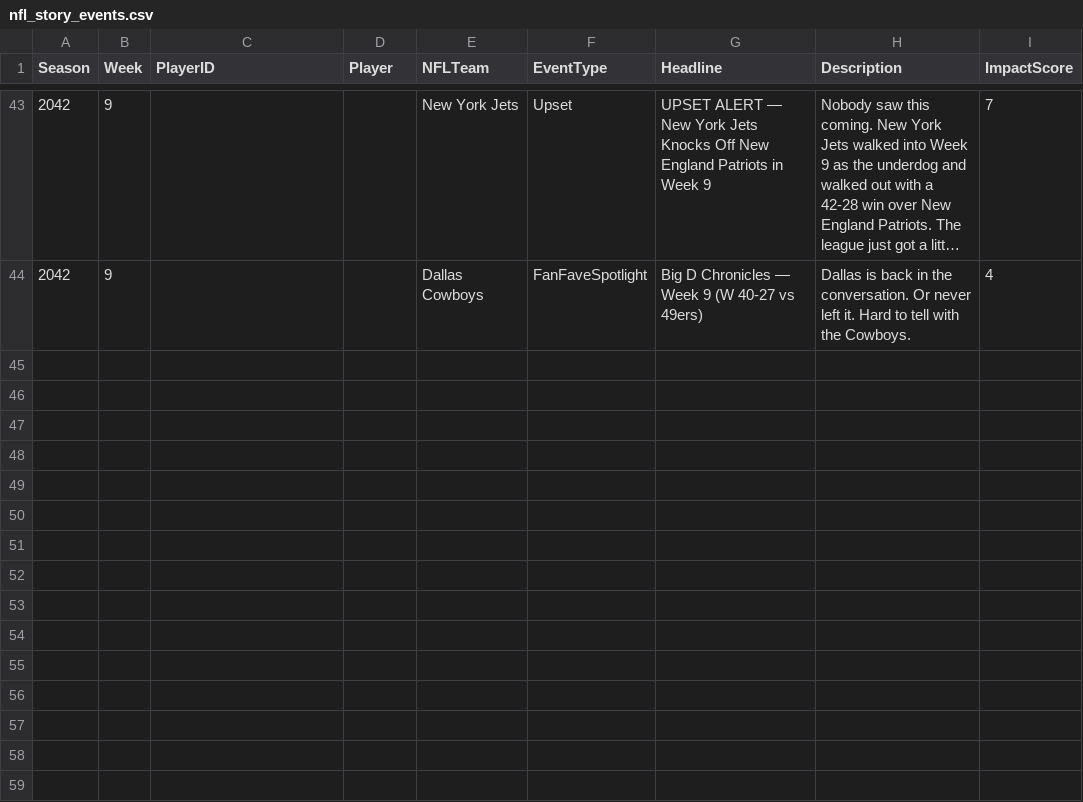
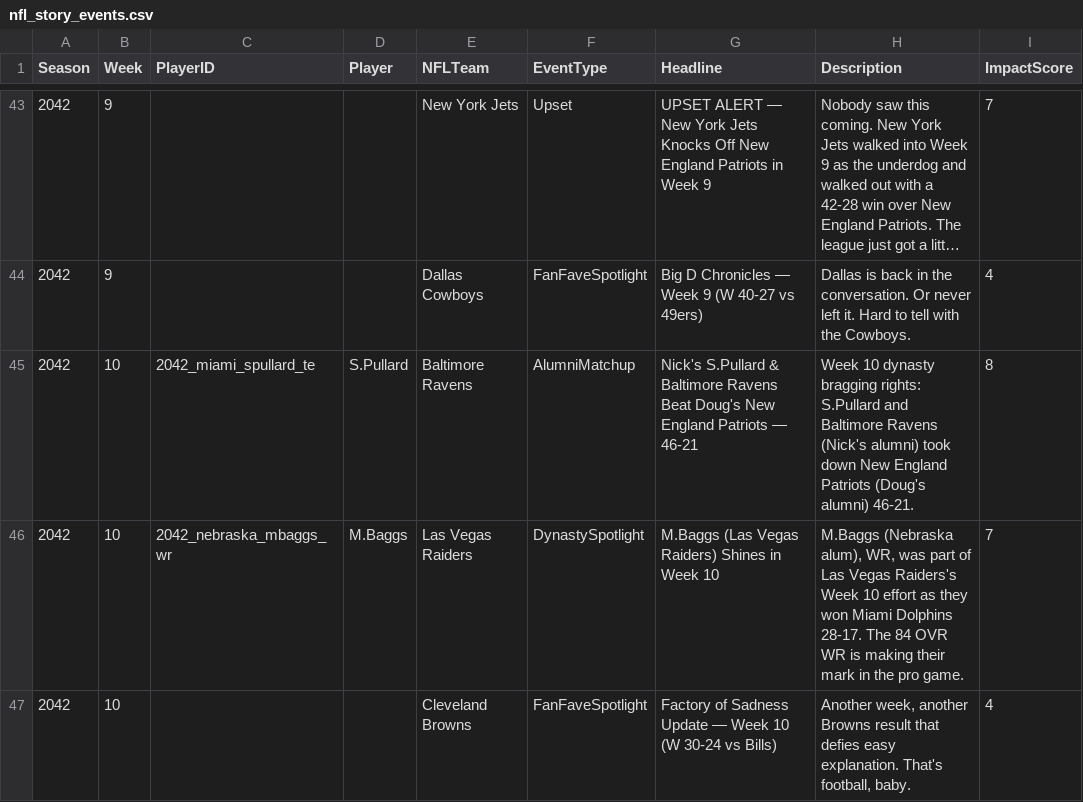
Before and after one commit to Stegs27/CFB_Dynasty_App, a CSV file: nfl_story_events.csv, drawn as a sheet; only a part is shown, gaps mark what is left out; long unchanged cells end in …; the diff names each change by its address in the sheet, - before the commit and + after, or states it on an @@ line.

```diff
--- a/nfl_story_events.csv
+++ b/nfl_story_events.csv
+row 45: 2042 | 10 | 2042_miami_spullard_te | S.Pullard | Baltimore Ravens | AlumniMatchup | Nick's S.Pullard & Baltimore Ravens Beat Doug's New England Patriots — 46-21 | Week 10 dynasty bragging rights: S.Pullard and Baltimore Ravens (Nick's alumni) took down New England Patriots (Doug's alumni) 46-21. | 8
+row 46: 2042 | 10 | 2042_nebraska_mbaggs_wr | M.Baggs | Las Vegas Raiders | DynastySpotlight | M.Baggs (Las Vegas Raiders) Shines in Week 10 | M.Baggs (Nebraska alum), WR, was part of Las Vegas Raiders's Week 10 effort as they won Miami Dolphins 28-17. The 84 OVR WR is making their mark in the pro game. | 7
+row 47: 2042 | 10 |  |  | Cleveland Browns | FanFaveSpotlight | Factory of Sadness Update — Week 10 (W 30-24 vs Bills) | Another week, another Browns result that defies easy explanation. That's football, baby. | 4
```
Also changed, not shown: nfl_standings_history.csv, nfl_weekly_scores.csv, 2 other files.
